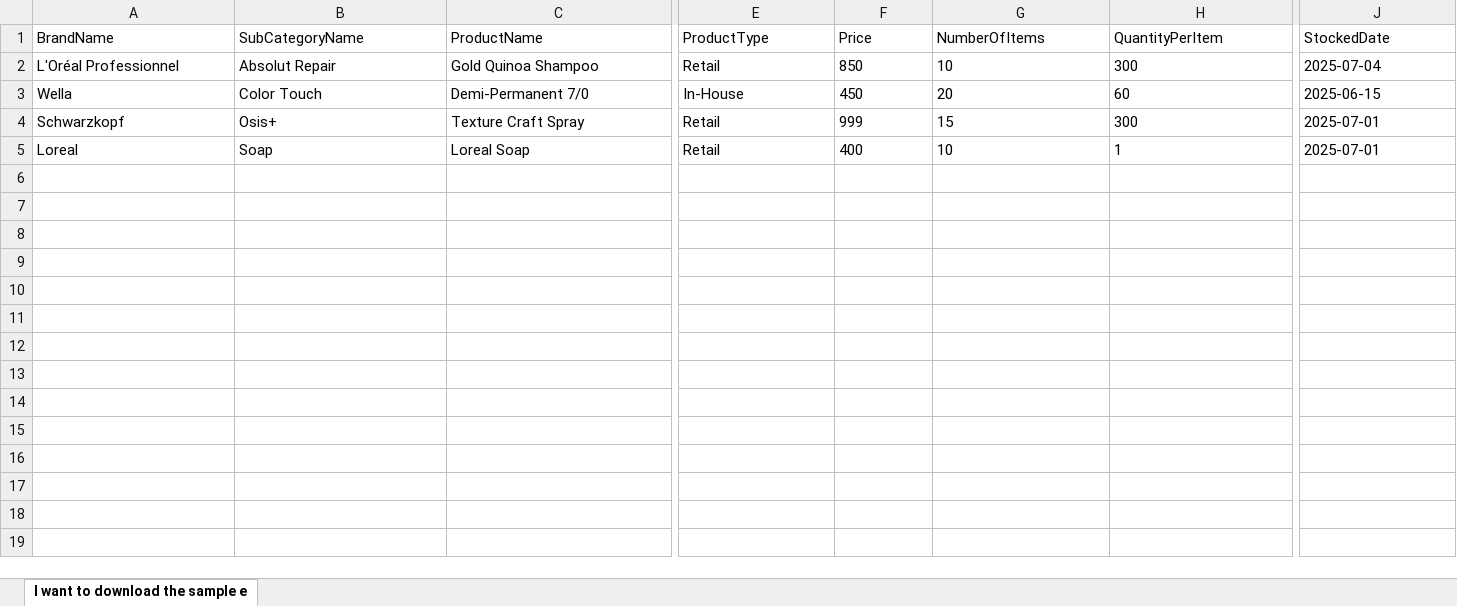
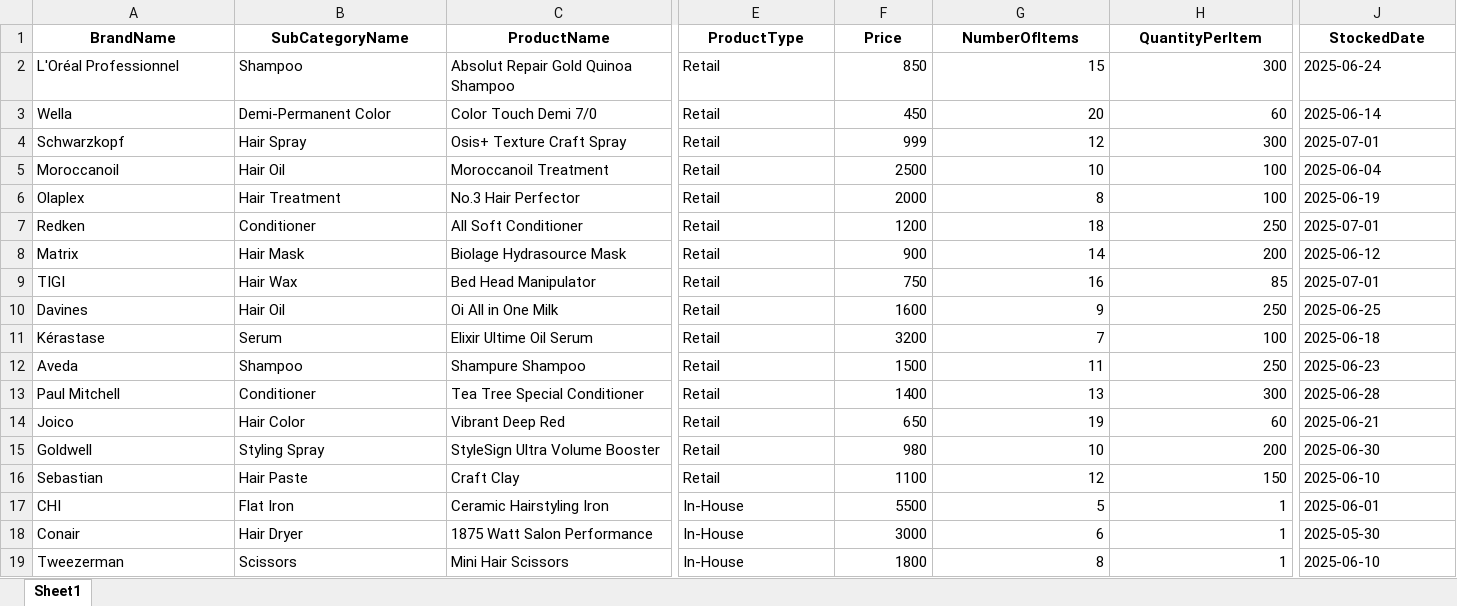
Before and after one commit to techvaseegrah/fresh-face, an Excel workbook: public/templates/product_import_template.xlsx, sheet Sheet1, drawn as a sheet; only a part is shown, gaps mark what is left out; values as stored, in another font and other column widths than the file's, no borders; removed rows and columns are numbered as before the commit, all else as after; rows hold the shown columns only; the diff covers the shown part only; the diff names each change by its address in the sheet, - before the commit and + after, or states it on an @@ line.

Commit message:
import services with more consumables

```diff
--- a/public/templates/product_import_template.xlsx (sheet Sheet1)
+++ b/public/templates/product_import_template.xlsx (sheet Sheet1)
-sheet tab: I want to download the sample e
+sheet tab: Sheet1
@@ A1:J1 bold: off → on, alignment: left → center @@
-B2 (SubCategoryName): Absolut Repair
+B2 (SubCategoryName): Shampoo
-C2 (ProductName): Gold Quinoa Shampoo
+C2 (ProductName): Absolut Repair Gold Quinoa Shampoo
-F2 alignment: left
+F2 alignment: right
-G2 (NumberOfItems): 10
+G2 (NumberOfItems): 15
-H2 alignment: left
+H2 alignment: right
-J2 (StockedDate): 2025-07-04
+J2 (StockedDate): 2025-06-24
-B3 (SubCategoryName): Color Touch
+B3 (SubCategoryName): Demi-Permanent Color
-C3 (ProductName): Demi-Permanent 7/0
+C3 (ProductName): Color Touch Demi 7/0
-E3 (ProductType): In-House
+E3 (ProductType): Retail
-F3:H3 alignment: left
+F3:H3 alignment: right
-J3 (StockedDate): 2025-06-15
+J3 (StockedDate): 2025-06-14
-B4 (SubCategoryName): Osis+
+B4 (SubCategoryName): Hair Spray
-C4 (ProductName): Texture Craft Spray
+C4 (ProductName): Osis+ Texture Craft Spray
-F4 alignment: left
+F4 alignment: right
-G4 (NumberOfItems): 15
+G4 (NumberOfItems): 12
-H4 alignment: left
+H4 alignment: right
-row 5: Loreal | Soap | Loreal Soap | Retail | 400 | 10 | 1 | 2025-07-01
+row 5: Moroccanoil | Hair Oil | Moroccanoil Treatment | Retail | 2500 | 10 | 100 | 2025-06-04
+row 6: Olaplex | Hair Treatment | No.3 Hair Perfector | Retail | 2000 | 8 | 100 | 2025-06-19
+row 7: Redken | Conditioner | All Soft Conditioner | Retail | 1200 | 18 | 250 | 2025-07-01
+row 8: Matrix | Hair Mask | Biolage Hydrasource Mask | Retail | 900 | 14 | 200 | 2025-06-12
+row 9: TIGI | Hair Wax | Bed Head Manipulator | Retail | 750 | 16 | 85 | 2025-07-01
+row 10: Davines | Hair Oil | Oi All in One Milk | Retail | 1600 | 9 | 250 | 2025-06-25
+row 11: Kérastase | Serum | Elixir Ultime Oil Serum | Retail | 3200 | 7 | 100 | 2025-06-18
+row 12: Aveda | Shampoo | Shampure Shampoo | Retail | 1500 | 11 | 250 | 2025-06-23
+row 13: Paul Mitchell | Conditioner | Tea Tree Special Conditioner | Retail | 1400 | 13 | 300 | 2025-06-28
+row 14: Joico | Hair Color | Vibrant Deep Red | Retail | 650 | 19 | 60 | 2025-06-21
+row 15: Goldwell | Styling Spray | StyleSign Ultra Volume Booster | Retail | 980 | 10 | 200 | 2025-06-30
+row 16: Sebastian | Hair Paste | Craft Clay | Retail | 1100 | 12 | 150 | 2025-06-10
+row 17: CHI | Flat Iron | Ceramic Hairstyling Iron | In-House | 5500 | 5 | 1 | 2025-06-01
+row 18: Conair | Hair Dryer | 1875 Watt Salon Performance | In-House | 3000 | 6 | 1 | 2025-05-30
+row 19: Tweezerman | Scissors | Mini Hair Scissors | In-House | 1800 | 8 | 1 | 2025-06-10
```
Also changed, not shown: 1 edited cell and cell formats elsewhere in this sheet, 7 other files.
